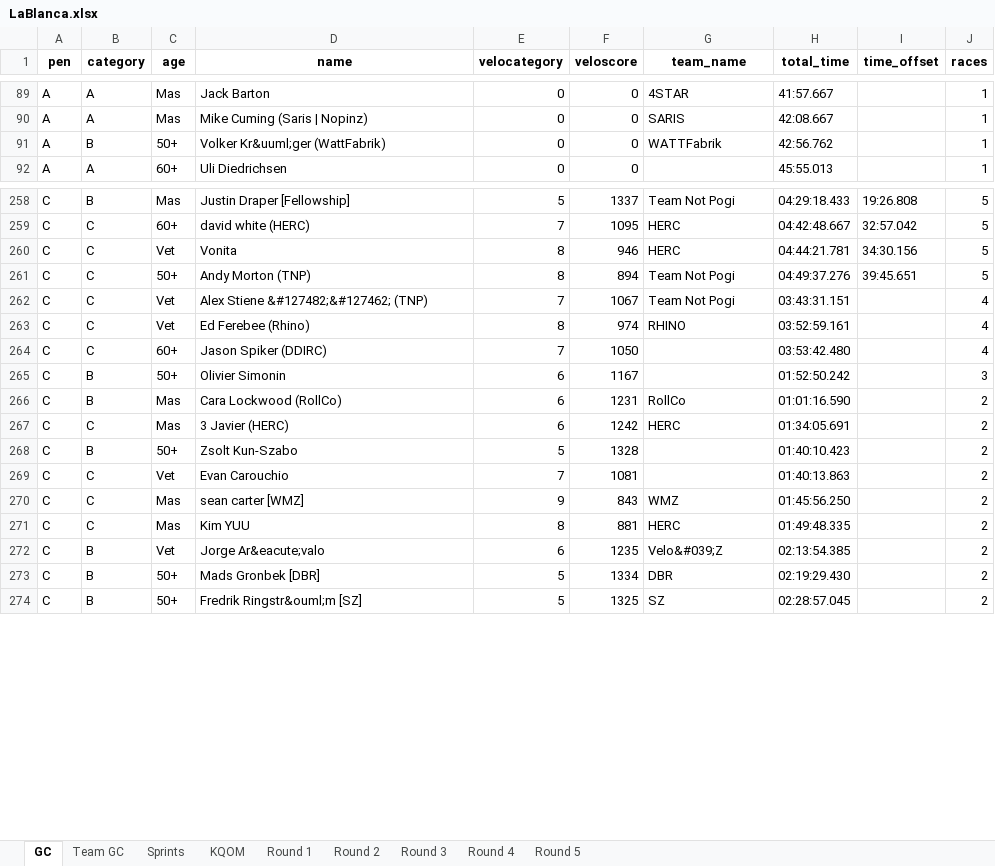
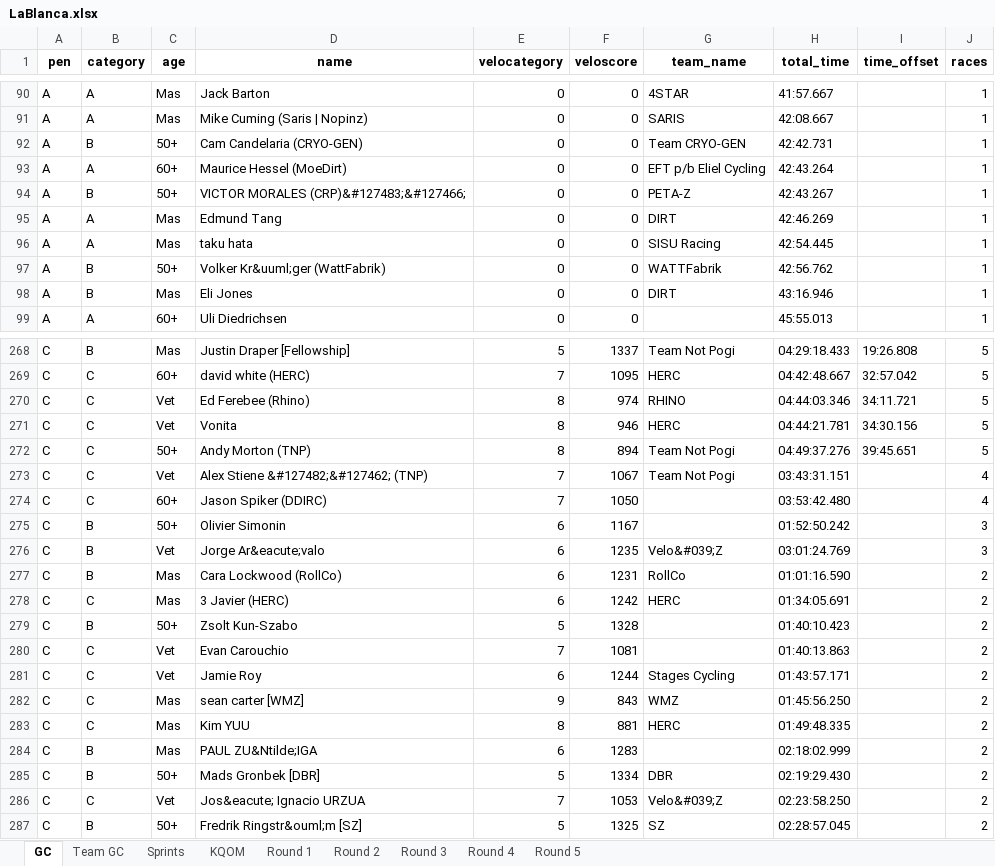
Before and after one commit to gleesonm1/TNP_results, an Excel workbook: LaBlanca/LaBlanca.xlsx, sheet GC, drawn as a sheet; only a part is shown, gaps mark what is left out; values as stored, in another font and other column widths than the file's, no borders; removed rows and columns are numbered as before the commit, all else as after; the diff covers the shown part only; the diff names each change by its address in the sheet, - before the commit and + after, or states it on an @@ line.

```diff
--- a/LaBlanca/LaBlanca.xlsx (sheet GC)
+++ b/LaBlanca/LaBlanca.xlsx (sheet GC)
+row 92: A | B | 50+ | Cam Candelaria (CRYO-GEN) | 0 | 0 | Team CRYO-GEN | 42:42.731 |  | 1
+row 93: A | A | 60+ | Maurice Hessel (MoeDirt) | 0 | 0 | EFT p/b Eliel Cycling | 42:43.264 |  | 1
+row 94: A | B | 50+ | VICTOR MORALES (CRP)&#127483;&#127466; | 0 | 0 | PETA-Z | 42:43.267 |  | 1
+row 95: A | A | Mas | Edmund Tang | 0 | 0 | DIRT | 42:46.269 |  | 1
+row 96: A | A | Mas | taku hata | 0 | 0 | SISU Racing | 42:54.445 |  | 1
+row 98: A | B | Mas | Eli Jones | 0 | 0 | DIRT | 43:16.946 |  | 1
+row 270: C | C | Vet | Ed Ferebee (Rhino) | 8 | 974 | RHINO | 04:44:03.346 | 34:11.721 | 5
-row 263: C | C | Vet | Ed Ferebee (Rhino) | 8 | 974 | RHINO | 03:52:59.161 |  | 4
+row 276: C | B | Vet | Jorge Ar&eacute;valo | 6 | 1235 | Velo&#039;Z | 03:01:24.769 |  | 3
+row 281: C | C | Vet | Jamie Roy | 6 | 1244 | Stages Cycling | 01:43:57.171 |  | 2
-C284 (age): Vet
+C284 (age): Mas
-D284 (name): Jorge Ar&eacute;valo
+D284 (name): PAUL ZU&Ntilde;IGA
-F284 (veloscore): 1235
+F284 (veloscore): 1283
-G284 (team_name): Velo&#039;Z
+G284 (team_name): (empty)
-H284 (total_time): 02:13:54.385
+H284 (total_time): 02:18:02.999
+row 286: C | C | Vet | Jos&eacute; Ignacio URZUA | 7 | 1053 | Velo&#039;Z | 02:23:58.250 |  | 2
```
Also changed, not shown: 13 added rows and 5 removed rows elsewhere in this sheet, sheet Team GC, sheet Round 5, sheet Sprints, sheet KQOM, 2 other files.
